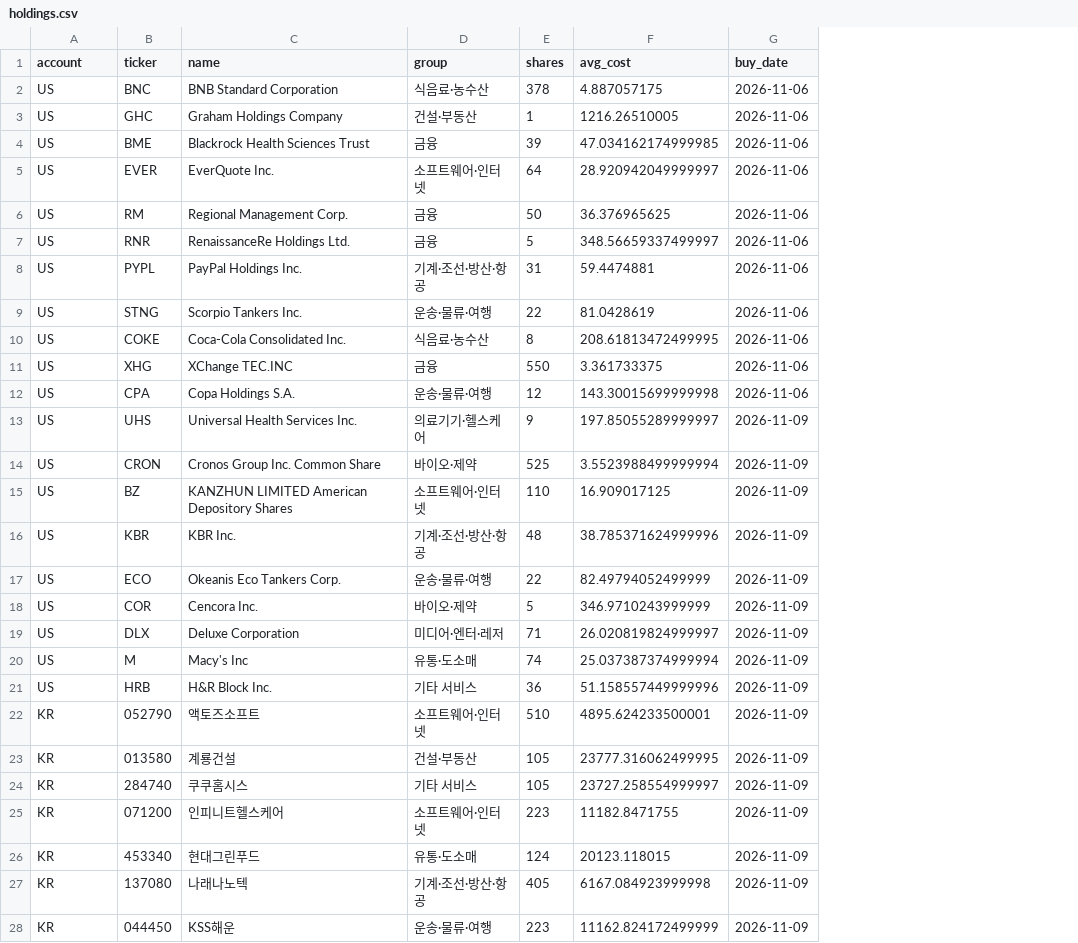
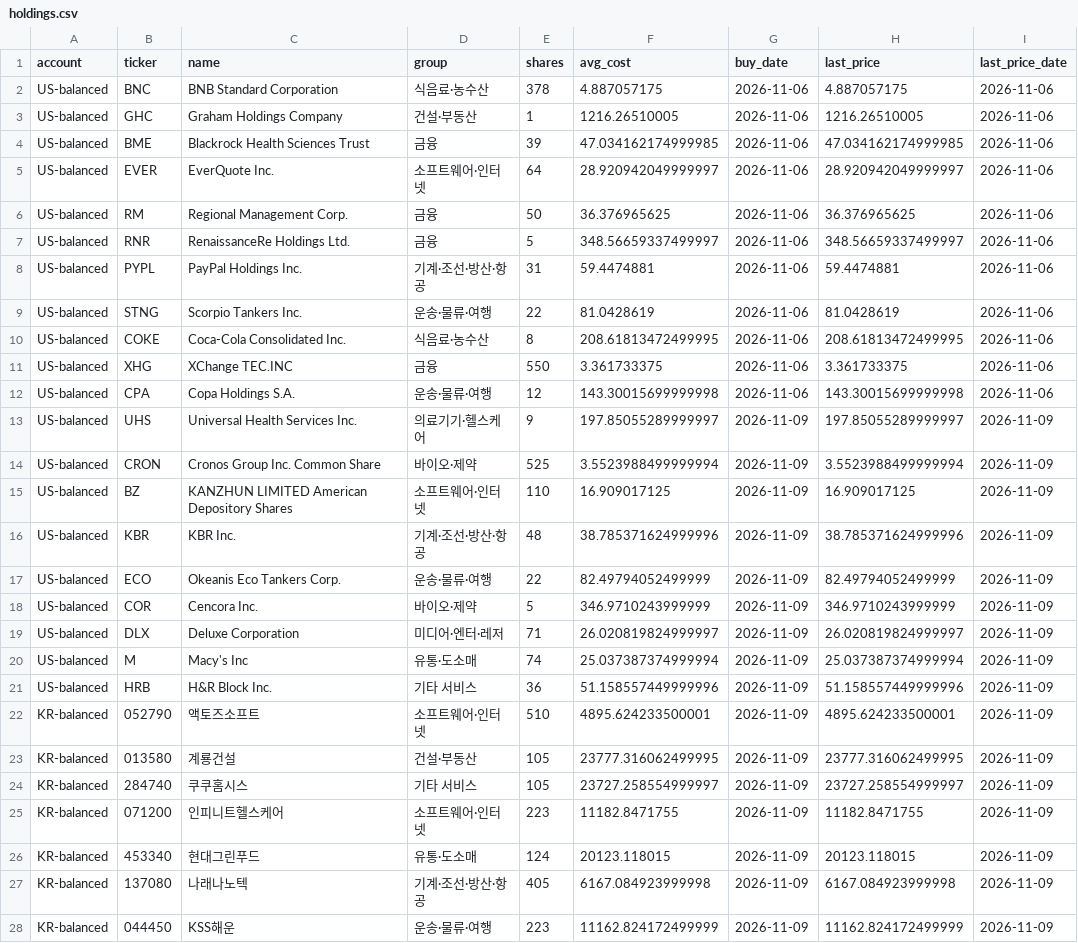
Before and after one commit to elvin2698-source/stock-analyzer, a CSV file: paper/holdings.csv, drawn as a sheet; only a part is shown; the diff covers the shown part only; the diff names each change by its address in the sheet, - before the commit and + after, or states it on an @@ line.

```diff
--- a/paper/holdings.csv
+++ b/paper/holdings.csv
+column H (last_price), rows 2-28: 4.887057175 | 1216.26510005 | 47.034162174999985 | 28.920942049999997 | 36.376965625 | 348.56659337499997 | 59.4474881 | 81.0428619 | 208.61813472499995 | 3.361733375 | 143.30015699999998 | 197.85055289999997 | 3.5523988499999994 | 16.909017125 | 38.785371624999996 | 82.49794052499999 | 346.9710243999999 | 26.020819824999997 | 25.037387374999994 | 51.158557449999996 | 4895.624233500001 | 23777.316062499995 | 23727.258554999997 | 11182.8471755 | 20123.118015 | 6167.084923999998 | 11162.824172499999
+column I (last_price_date), rows 2-28: 2026-11-06 | 2026-11-06 | 2026-11-06 | 2026-11-06 | 2026-11-06 | 2026-11-06 | 2026-11-06 | 2026-11-06 | 2026-11-06 | 2026-11-06 | 2026-11-06 | 2026-11-09 | 2026-11-09 | 2026-11-09 | 2026-11-09 | 2026-11-09 | 2026-11-09 | 2026-11-09 | 2026-11-09 | 2026-11-09 | 2026-11-09 | 2026-11-09 | 2026-11-09 | 2026-11-09 | 2026-11-09 | 2026-11-09 | 2026-11-09
-A2:A21 (account): US
+A2:A21 (account): US-balanced
-A22:A28 (account): KR
+A22:A28 (account): KR-balanced
```
Also changed, not shown: 13 edited cells elsewhere in this file, data/companies_us.csv, paper/history.csv, 14 other files.
